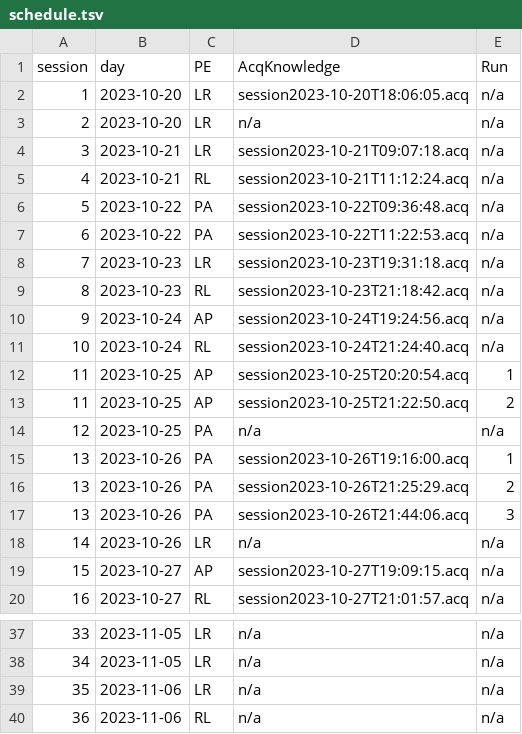
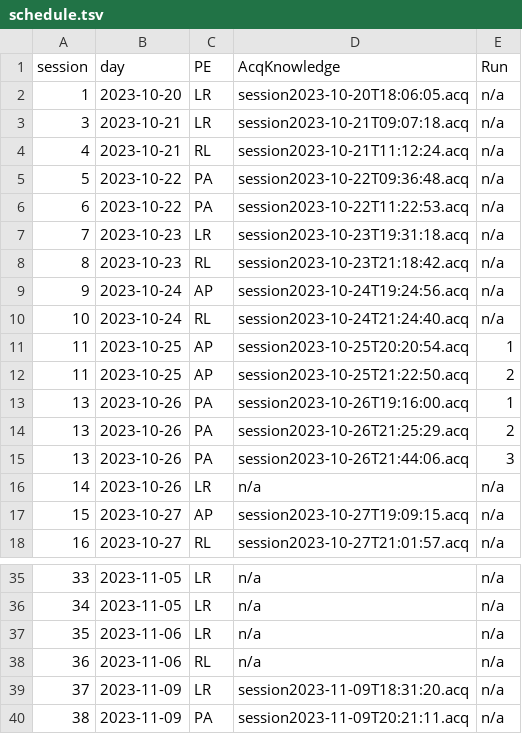
Before and after one commit to oesteban/hcph-sops, a TSV file: code/physioconv/schedule.tsv, drawn as a sheet; only a part is shown, gaps mark what is left out; removed rows and columns are numbered as before the commit, all else as after; the diff names each change by its address in the sheet, - before the commit and + after, or states it on an @@ line.

```diff
--- a/code/physioconv/schedule.tsv
+++ b/code/physioconv/schedule.tsv
-row 3: 2 | 2023-10-20 | LR | n/a | n/a
-row 14: 12 | 2023-10-25 | PA | n/a | n/a
+row 39: 37 | 2023-11-09 | LR | session2023-11-09T18:31:20.acq | n/a
+row 40: 38 | 2023-11-09 | PA | session2023-11-09T20:21:11.acq | n/a
```
Also changed, not shown: code/events/schedule.tsv, code/eyetracking/schedule.tsv, 1 other file.
